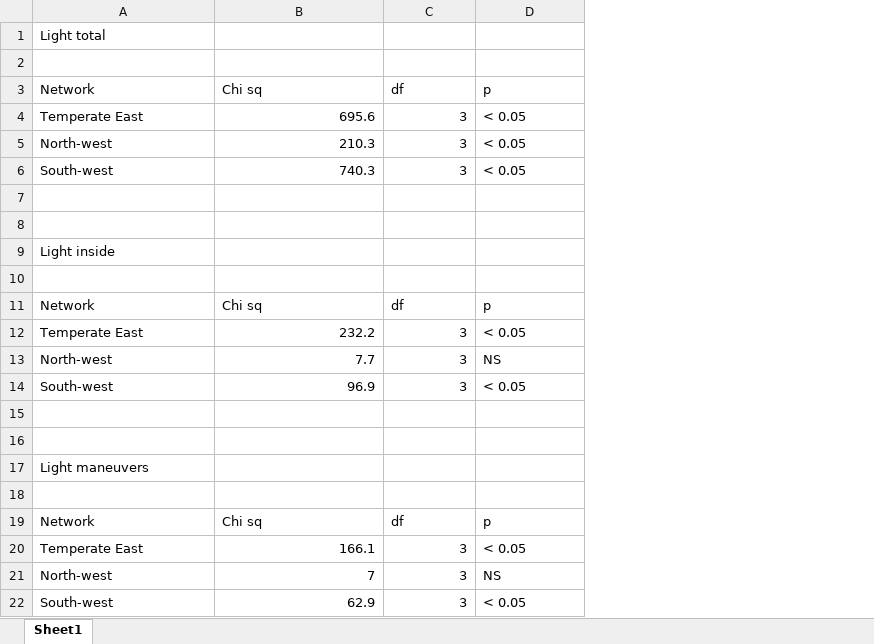
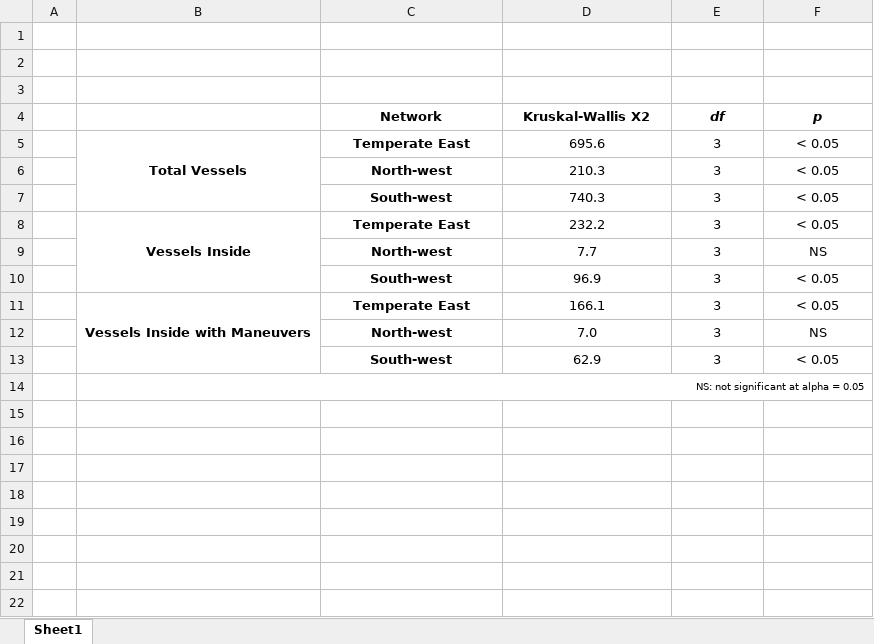
Before and after one commit to RGordon13/AMP_ves_summary, an Excel workbook: docs/stats/Light_regime_KW_table.xlsx, sheet Sheet1, drawn as a sheet; values as stored, in another font and other column widths than the file's, no borders; removed rows and columns are numbered as before the commit, all else as after; the diff names each change by its address in the sheet, - before the commit and + after, or states it on an @@ line.

```diff
--- a/docs/stats/Light_regime_KW_table.xlsx (sheet Sheet1)
+++ b/docs/stats/Light_regime_KW_table.xlsx (sheet Sheet1)
+column A, empty
+column B, rows 5-8: Total Vessels |  |  | Vessels Inside; row 14: NS: not significant at alpha = 0.05
-row 1: Light total
+row 2: (empty)
+row 3: (empty)
@@ C4:F4 bold: off → on, alignment: left → center @@
-D4: Chi sq
+D4: Kruskal-Wallis X2
-E4:F4 italic: off
+E4:F4 italic: on
@@ C5:C7 bold: off → on, alignment: left → center @@
-D5:E7 alignment: right
+D5:E7 alignment: center
-F5:F7 alignment: left
+F5:F7 alignment: center
-row 7: (empty)
-row 8: (empty)
-row 9: Light inside
-row 10: (empty)
-row 11: Network | Chi sq | df | p
@@ C8:C10 bold: off → on, alignment: left → center @@
-D8:E10 alignment: right
+D8:E10 alignment: center
-F8:F10 alignment: left
+F8:F10 alignment: center
@@ row 20 moved to row 11: Vessels Inside with Maneuvers @@
+row 12:  |  | North-west | 7.0 | 3 | NS
@@ row 22 moved to row 13: South-west @@
-row 16: (empty)
-row 17: Light maneuvers
-row 18: (empty)
-row 19: Network | Chi sq | df | p
-row 21: North-west | 7 | 3 | NS
```
Also changed, not shown: docs/stats/Weekday_ANOVA_tables.xlsx, 1 other file.
